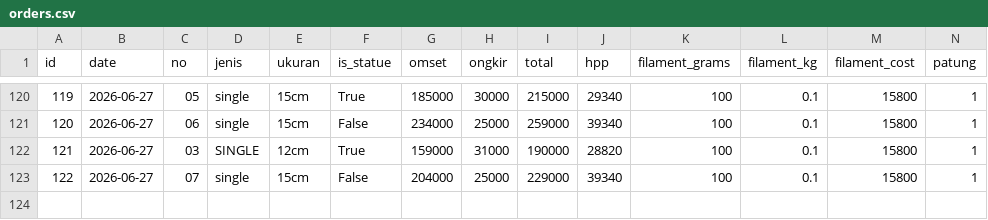
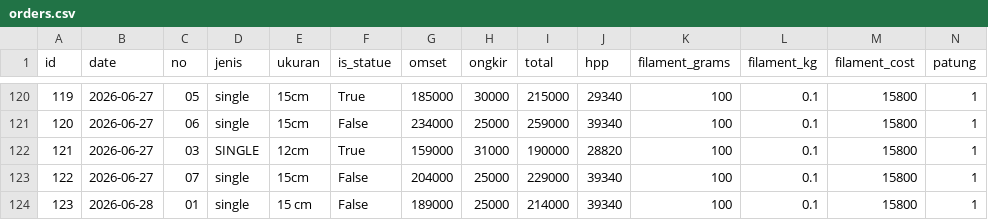
Before and after one commit to kedebuk/tinybestie-profit-dashboard, a CSV file: orders.csv, drawn as a sheet; only a part is shown, gaps mark what is left out; rows hold the shown columns only; the diff names each change by its address in the sheet, - before the commit and + after, or states it on an @@ line.

```diff
--- a/orders.csv
+++ b/orders.csv
+row 124: 123 | 2026-06-28 | 01 | single | 15 cm | False | 189000 | 25000 | 214000 | 39340 | 100 | 0.1 | 15800 | 1
```
Also changed, not shown: summary.csv, 2 other files.
